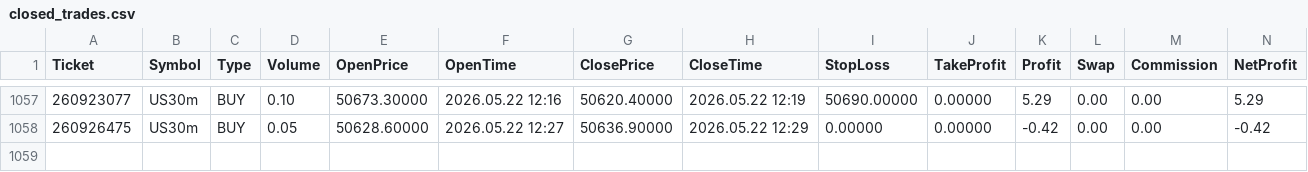
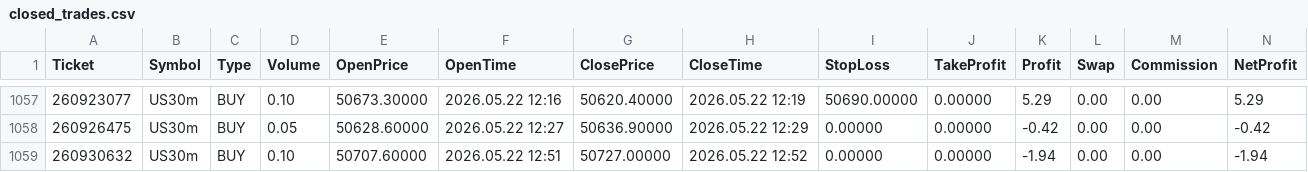
Before and after one commit to Tradezyy/Tradezy-v2, a CSV file: data/closed_trades.csv, drawn as a sheet; only a part is shown, gaps mark what is left out; rows hold the shown columns only; the diff names each change by its address in the sheet, - before the commit and + after, or states it on an @@ line.

Commit message:
Auto update 2026-05-22 18:24

```diff
--- a/data/closed_trades.csv
+++ b/data/closed_trades.csv
+row 1059: 260930632 | US30m | BUY | 0.10 | 50707.60000 | 2026.05.22 12:51 | 50727.00000 | 2026.05.22 12:52 | 0.00000 | 0.00000 | -1.94 | 0.00 | 0.00 | -1.94
```
